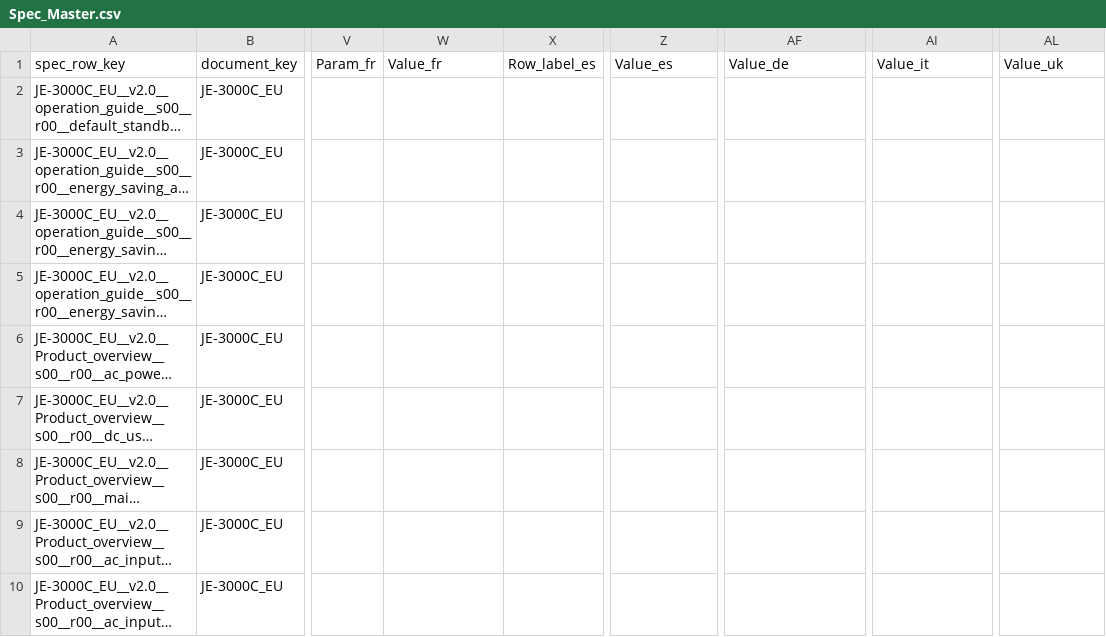
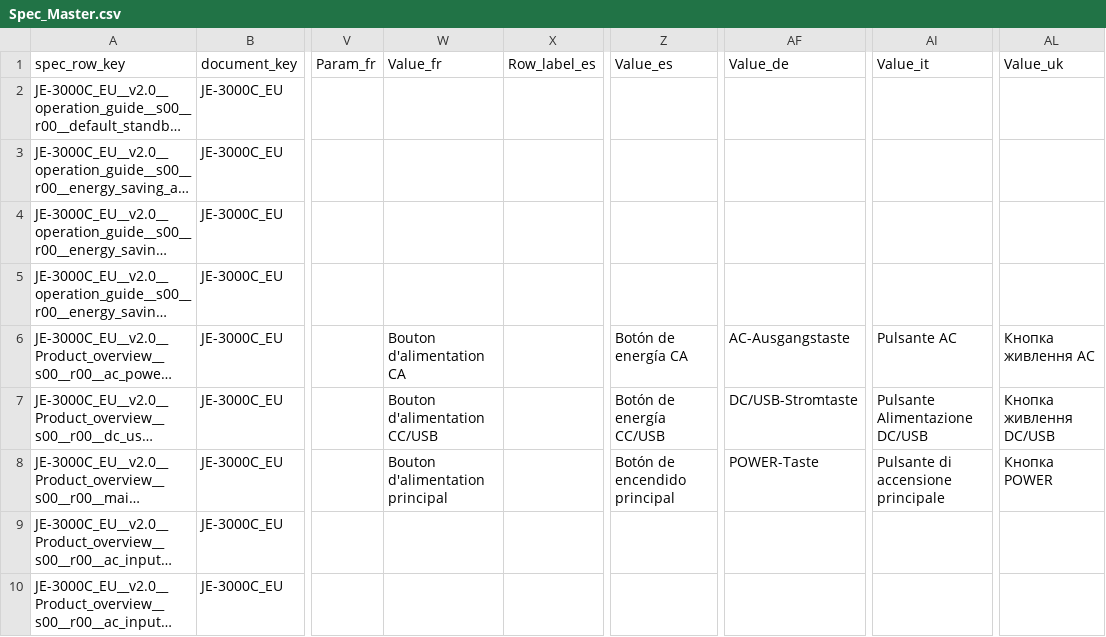
Before and after one commit to Bingboom/Hello-Docs, a CSV file: manual_sources/JE-3000C/EU/en/2.0/phase2/Spec_Master.csv, drawn as a sheet; only a part is shown, gaps mark what is left out; long unchanged cells end in …; the diff names each change by its address in the sheet, - before the commit and + after, or states it on an @@ line.

```diff
--- a/manual_sources/JE-3000C/EU/en/2.0/phase2/Spec_Master.csv
+++ b/manual_sources/JE-3000C/EU/en/2.0/phase2/Spec_Master.csv
-W6 (Value_fr): (empty)
+W6 (Value_fr): Bouton d'alimentation CA
-Z6 (Value_es): (empty)
+Z6 (Value_es): Botón de energía CA
-AF6 (Value_de): (empty)
+AF6 (Value_de): AC-Ausgangstaste
-AI6 (Value_it): (empty)
+AI6 (Value_it): Pulsante AC
-AL6 (Value_uk): (empty)
+AL6 (Value_uk): Кнопка живлення AC
-W7 (Value_fr): (empty)
+W7 (Value_fr): Bouton d'alimentation CC/USB
-Z7 (Value_es): (empty)
+Z7 (Value_es): Botón de energía CC/USB
-AF7 (Value_de): (empty)
+AF7 (Value_de): DC/USB-Stromtaste
-AI7 (Value_it): (empty)
+AI7 (Value_it): Pulsante Alimentazione DC/USB
-AL7 (Value_uk): (empty)
+AL7 (Value_uk): Кнопка живлення DC/USB
-W8 (Value_fr): (empty)
+W8 (Value_fr): Bouton d'alimentation principal
-Z8 (Value_es): (empty)
+Z8 (Value_es): Botón de encendido principal
-AF8 (Value_de): (empty)
+AF8 (Value_de): POWER-Taste
-AI8 (Value_it): (empty)
+AI8 (Value_it): Pulsante di accensione principale
-AL8 (Value_uk): (empty)
+AL8 (Value_uk): Кнопка POWER
```
Also changed, not shown: manual_sources/JE-3600A/EU/en/2026-05-25/phase2/Spec_Master.csv, 9 other files.
